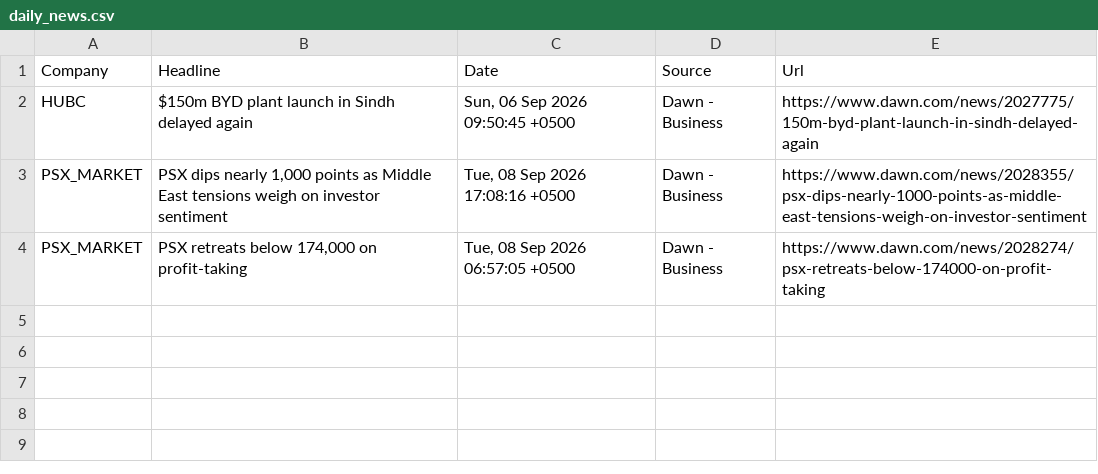
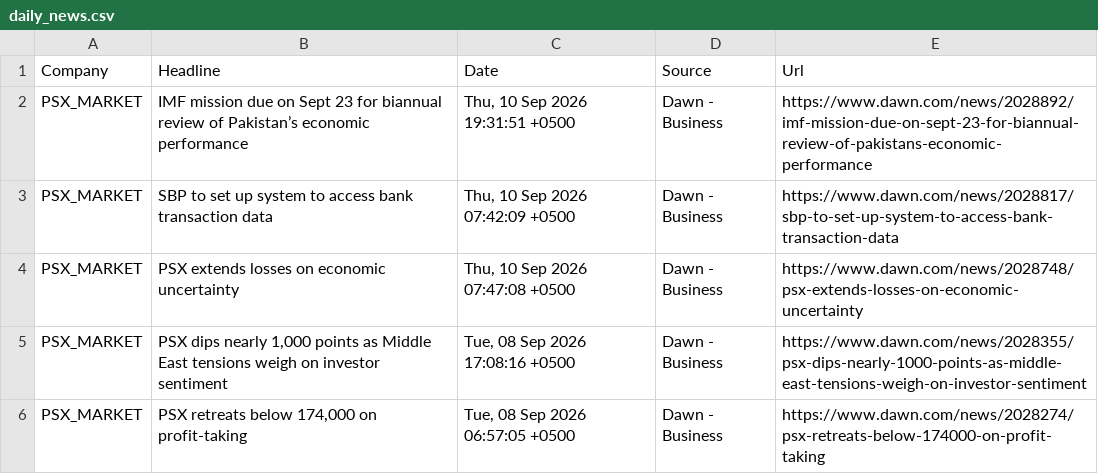
Before and after one commit to AmmarJamshed/DividendFlowPK, a CSV file: data/news/daily_news.csv, drawn as a sheet; removed rows and columns are numbered as before the commit, all else as after; the diff names each change by its address in the sheet, - before the commit and + after, or states it on an @@ line.

```diff
--- a/data/news/daily_news.csv
+++ b/data/news/daily_news.csv
-row 2: HUBC | $150m BYD plant launch in Sindh delayed again | Sun, 06 Sep 2026 09:50:45 +0500 | Dawn - Business | https://www.dawn.com/news/2027775/150m-byd-plant-launch-in-sindh-delayed-again
+row 2: PSX_MARKET | IMF mission due on Sept 23 for biannual review of Pakistan’s economic performance | Thu, 10 Sep 2026 19:31:51 +0500 | Dawn - Business | https://www.dawn.com/news/2028892/imf-mission-due-on-sept-23-for-biannual-review-of-pakistans-economic-performance
+row 3: PSX_MARKET | SBP to set up system to access bank transaction data | Thu, 10 Sep 2026 07:42:09 +0500 | Dawn - Business | https://www.dawn.com/news/2028817/sbp-to-set-up-system-to-access-bank-transaction-data
+row 4: PSX_MARKET | PSX extends losses on economic uncertainty | Thu, 10 Sep 2026 07:47:08 +0500 | Dawn - Business | https://www.dawn.com/news/2028748/psx-extends-losses-on-economic-uncertainty
```
